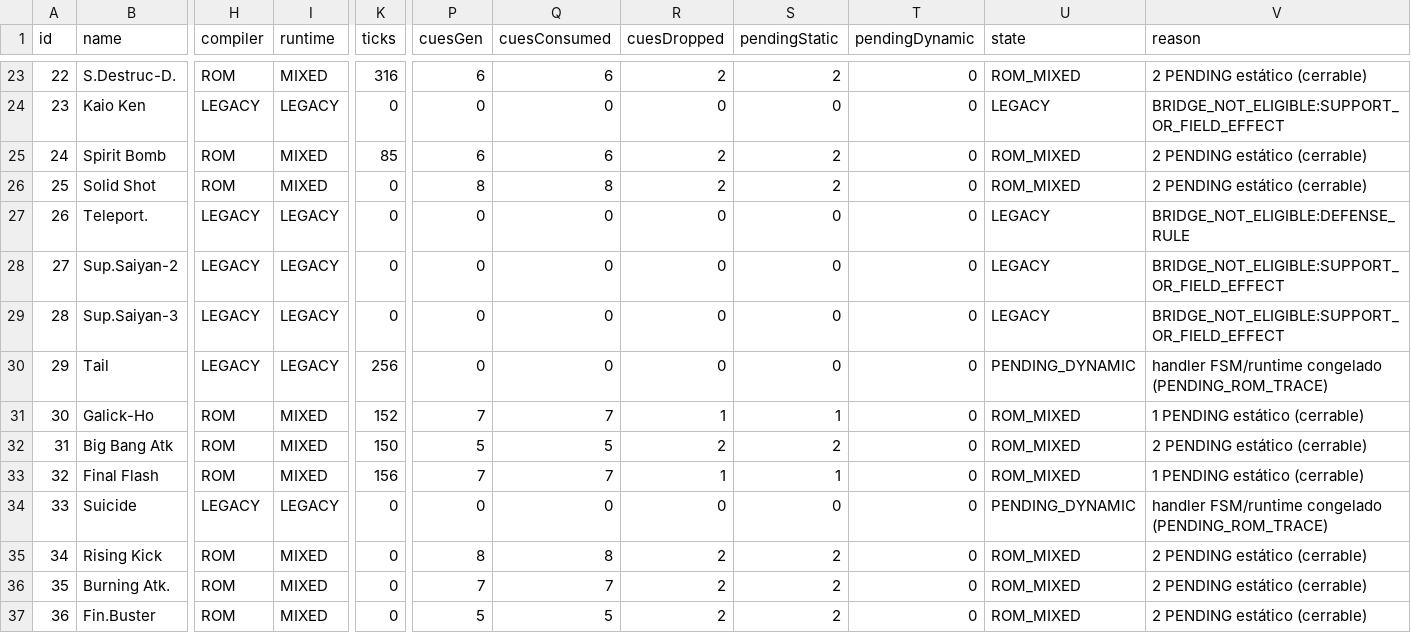
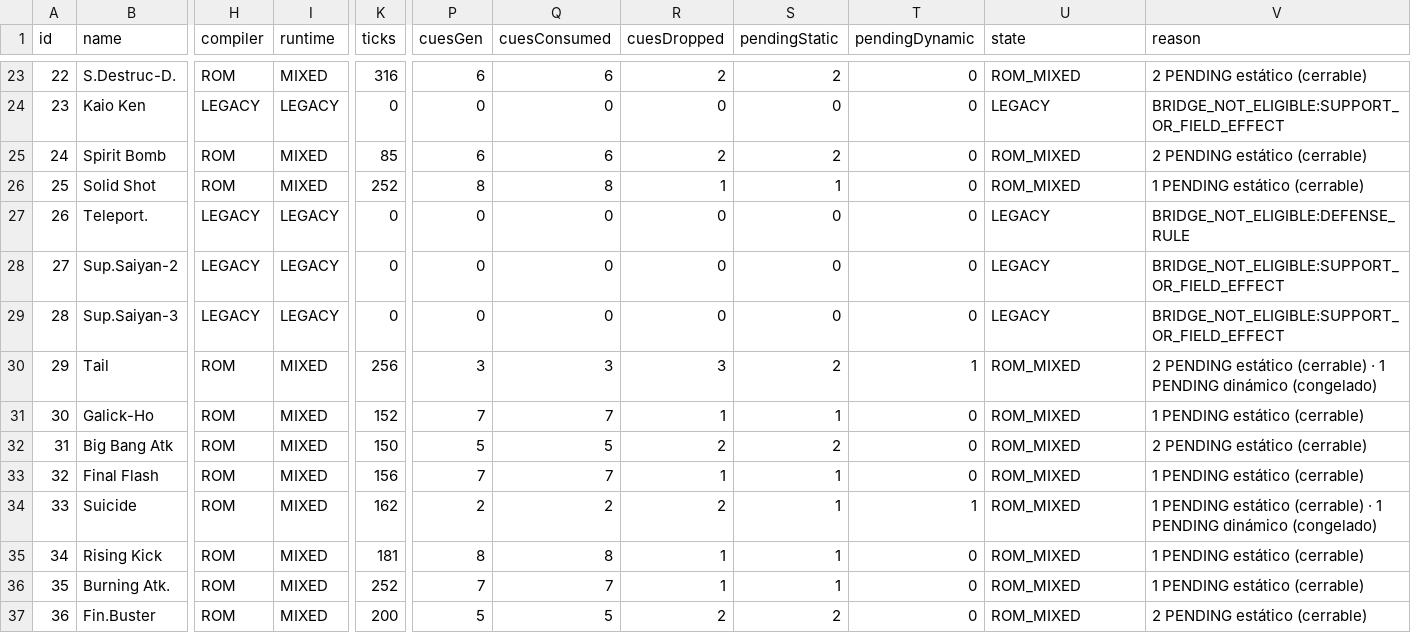
Before and after one commit to smouj/dbz-lsw-fangame, a CSV file: docs/rom/audit/rom-runtime-consumption.csv, drawn as a sheet; only a part is shown, gaps mark what is left out; the diff covers the shown part only; the diff names each change by its address in the sheet, - before the commit and + after, or states it on an @@ line.

Commit message:
feat(rom): route SPECIAL_HANDLER physical phases through the presentation bridge
Consumes the SSOT fixed phases end-to-end so the 4 golden handlers no longer
freeze as a single PENDING_SPECIAL_RUNTIME blob:

- RomPresentationStep gains per-instance sequence + slot (physical selector of
  THIS START_ANIMATION, not the resource-wide list; never reused for FX).
- specialProgram() emits one START_ANIMATION per proven phase (Tail seq0+1,
  V-Ball seq0..3, Purple Comet seq0/slot0+seq1/slot1, P.Comet Z seq2/slot0+
  seq3/slot1). No fabricated WAITs between phases; inter-phase transitions and
  the HIT/MISS/GUARD result branch stay PENDING_ROM_TRACE.
- Compiler: step.sequence ?? sequenceSelector, with a guardrail that surfaces
  an out-of-range selector as ROM_PENDING (never silent seq0 fallback).
- Router: SPECIAL_HANDLER joins BRIDGE_ELIGIBLE_KINDS; supportSpecialCutover is
  now checked first so support cards sharing $0B/$0D still route SUPPORT_SPECIAL.

Audit: PENDING_DYNAMIC 5 → 0, ROM_MIXED 79 → 84 (static 71 · noVisible 14 ·
dynamic 5). The 5 dynamic cues are the honest result-branch remainders of the
4 special handlers + Suicide (unproven sequence). New gate
verify:rom-special-handler-cutover (47 checks) + verify:ci green.

```diff
--- a/docs/rom/audit/rom-runtime-consumption.csv
+++ b/docs/rom/audit/rom-runtime-consumption.csv
-K26 (ticks): 0
+K26 (ticks): 252
-R26 (cuesDropped): 2
+R26 (cuesDropped): 1
-S26 (pendingStatic): 2
+S26 (pendingStatic): 1
-V26 (reason): 2 PENDING estático (cerrable)
+V26 (reason): 1 PENDING estático (cerrable)
-H30 (compiler): LEGACY
+H30 (compiler): ROM
-I30 (runtime): LEGACY
+I30 (runtime): MIXED
-P30 (cuesGen): 0
+P30 (cuesGen): 3
-Q30 (cuesConsumed): 0
+Q30 (cuesConsumed): 3
-R30 (cuesDropped): 0
+R30 (cuesDropped): 3
-S30 (pendingStatic): 0
+S30 (pendingStatic): 2
-T30 (pendingDynamic): 0
+T30 (pendingDynamic): 1
-U30 (state): PENDING_DYNAMIC
+U30 (state): ROM_MIXED
-V30 (reason): handler FSM/runtime congelado (PENDING_ROM_TRACE)
+V30 (reason): 2 PENDING estático (cerrable) · 1 PENDING dinámico (congelado)
-H34 (compiler): LEGACY
+H34 (compiler): ROM
-I34 (runtime): LEGACY
+I34 (runtime): MIXED
-K34 (ticks): 0
+K34 (ticks): 162
-P34 (cuesGen): 0
+P34 (cuesGen): 2
-Q34 (cuesConsumed): 0
+Q34 (cuesConsumed): 2
-R34 (cuesDropped): 0
+R34 (cuesDropped): 2
-S34 (pendingStatic): 0
+S34 (pendingStatic): 1
-T34 (pendingDynamic): 0
+T34 (pendingDynamic): 1
-U34 (state): PENDING_DYNAMIC
+U34 (state): ROM_MIXED
-V34 (reason): handler FSM/runtime congelado (PENDING_ROM_TRACE)
+V34 (reason): 1 PENDING estático (cerrable) · 1 PENDING dinámico (congelado)
-K35 (ticks): 0
+K35 (ticks): 181
-R35:R36 (cuesDropped): 2
+R35:R36 (cuesDropped): 1
-S35:S36 (pendingStatic): 2
+S35:S36 (pendingStatic): 1
-V35:V36 (reason): 2 PENDING estático (cerrable)
+V35:V36 (reason): 1 PENDING estático (cerrable)
-K36 (ticks): 0
+K36 (ticks): 252
-K37 (ticks): 0
+K37 (ticks): 200
```
Also changed, not shown: 145 edited cells elsewhere in this file, 6 other files.
